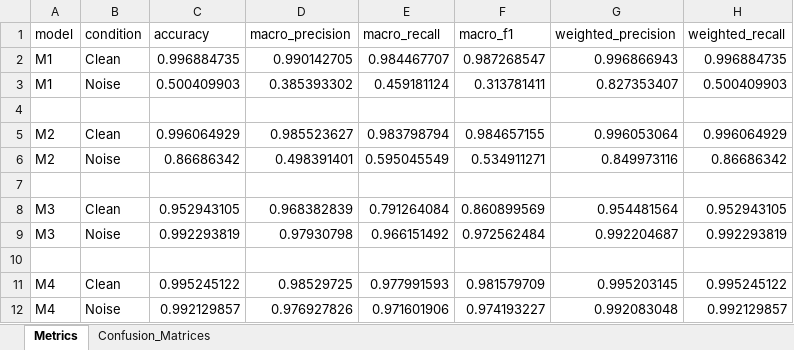
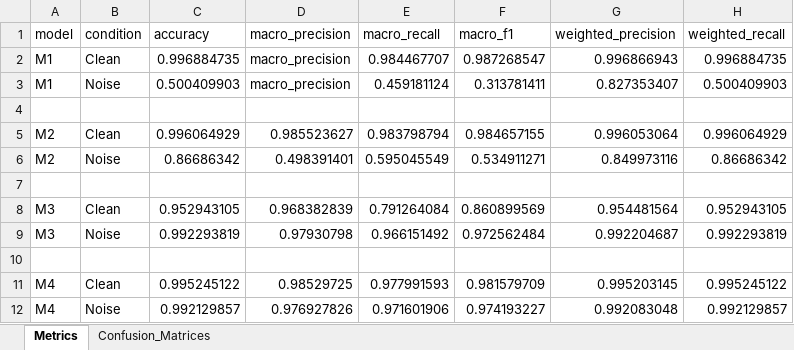
Before and after one commit to GustavoYuYa/CiaAgro_FungalSpores, an Excel workbook: experiments/cnn/CNN_Metrics.xlsx, sheet Metrics, drawn as a sheet; only a part is shown; values as stored, in another font and other column widths than the file's, no borders; the diff names each change by its address in the sheet, - before the commit and + after, or states it on an @@ line.

```diff
--- a/experiments/cnn/CNN_Metrics.xlsx (sheet Metrics)
+++ b/experiments/cnn/CNN_Metrics.xlsx (sheet Metrics)
-D2 (macro_precision): 0.990142705
+D2 (macro_precision): macro_precision
-D3 (macro_precision): 0.385393302
+D3 (macro_precision): macro_precision
```
Also changed, not shown: experiments/simplevit/SimpleViT_Metrics.xlsx, 13 other files.
